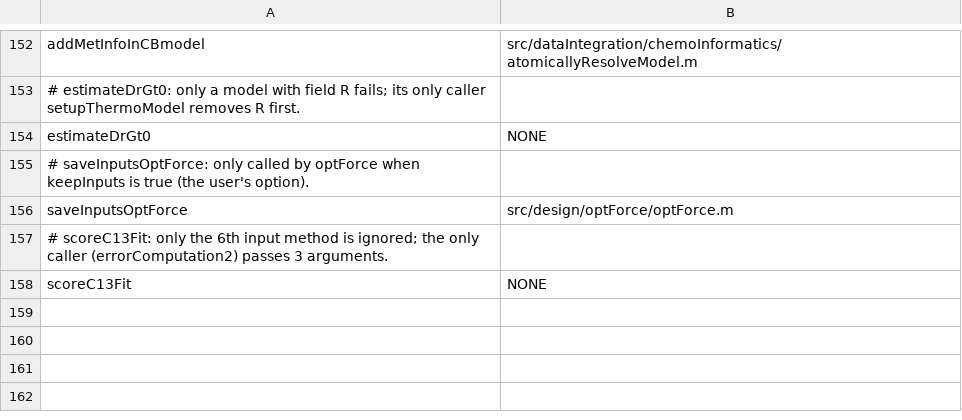
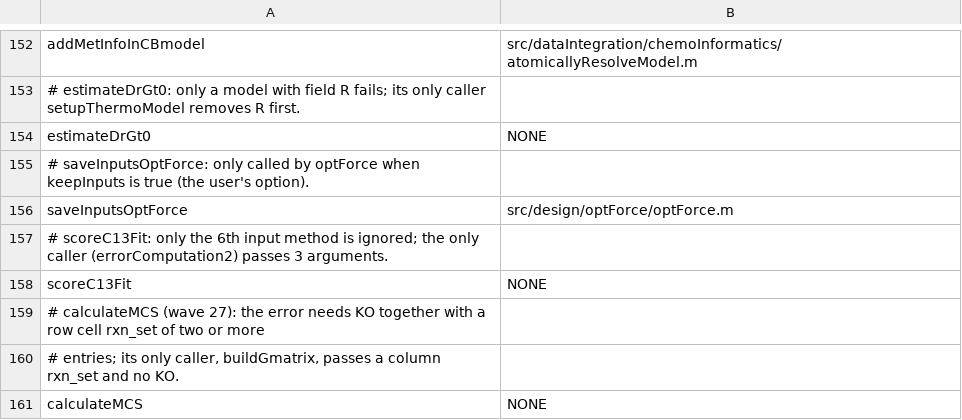
Before and after one commit to opencobra/cobratoolbox, a TSV file: specs/20261113-142115-test-backfill-tiers/inventory/quarantine-seeds.tsv, drawn as a sheet; only a part is shown, gaps mark what is left out; the diff names each change by its address in the sheet, - before the commit and + after, or states it on an @@ line.

Commit message:
Back-fill wave 27: the 5 Tier 3 functions, all quarantined (T015)
SparseLP_old (returns an infeasible zero vector; blocks
findMinimalSetOfRxns), maxEntConsVector (does not reach the maximum-entropy
vector it documents), calculateMCS (row rxn_set with KO errors; no caller
uses that form), solveCobraLPCPLEX_2018 and solveCobraLPCPLEXcard (error
without the optional csense). No row is pending.

```diff
--- a/specs/20261113-142115-test-backfill-tiers/inventory/quarantine-seeds.tsv
+++ b/specs/20261113-142115-test-backfill-tiers/inventory/quarantine-seeds.tsv
+row 159: # calculateMCS (wave 27): the error needs KO together with a row cell rxn_set of two or more
+row 160: # entries; its only caller, buildGmatrix, passes a column rxn_set and no KO.
+row 161: calculateMCS | NONE
```
Also changed, not shown: 16 other files.
